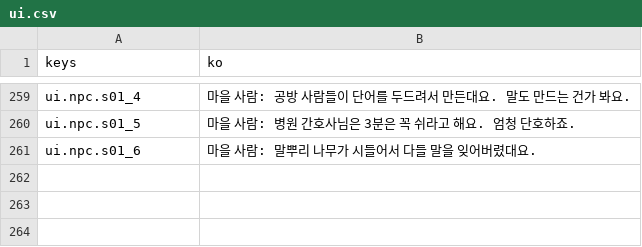
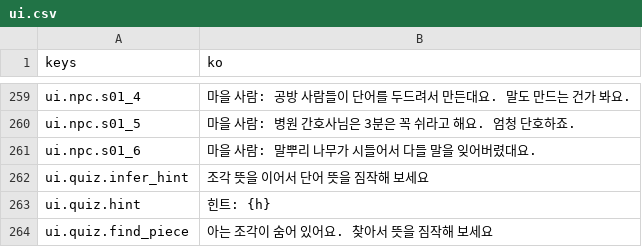
Before and after one commit to rosymaro/etymology-rpg, a CSV file: locale/ui.csv, drawn as a sheet; only a part is shown, gaps mark what is left out; the diff names each change by its address in the sheet, - before the commit and + after, or states it on an @@ line.

```diff
--- a/locale/ui.csv
+++ b/locale/ui.csv
+row 262: ui.quiz.infer_hint | 조각 뜻을 이어서 단어 뜻을 짐작해 보세요
+row 263: ui.quiz.hint | 힌트: {h}
+row 264: ui.quiz.find_piece | 아는 조각이 숨어 있어요. 찾아서 뜻을 짐작해 보세요
```
Also changed, not shown: 22 other files.
